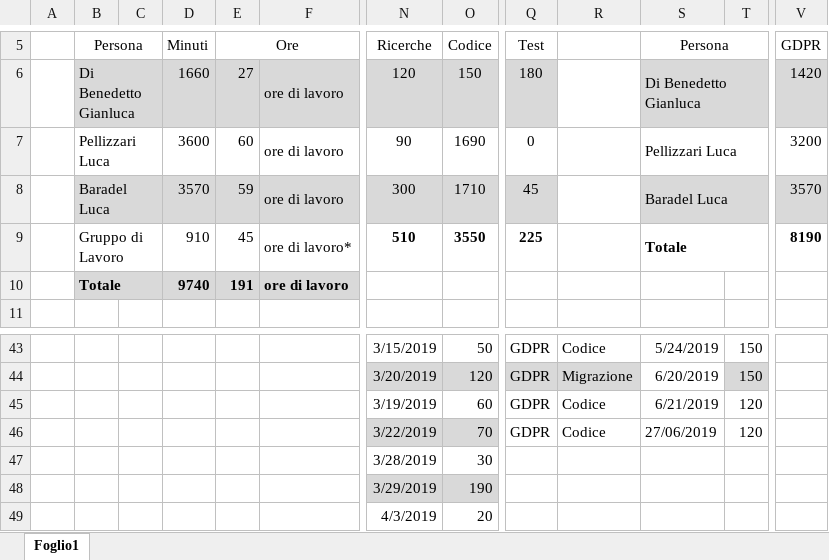
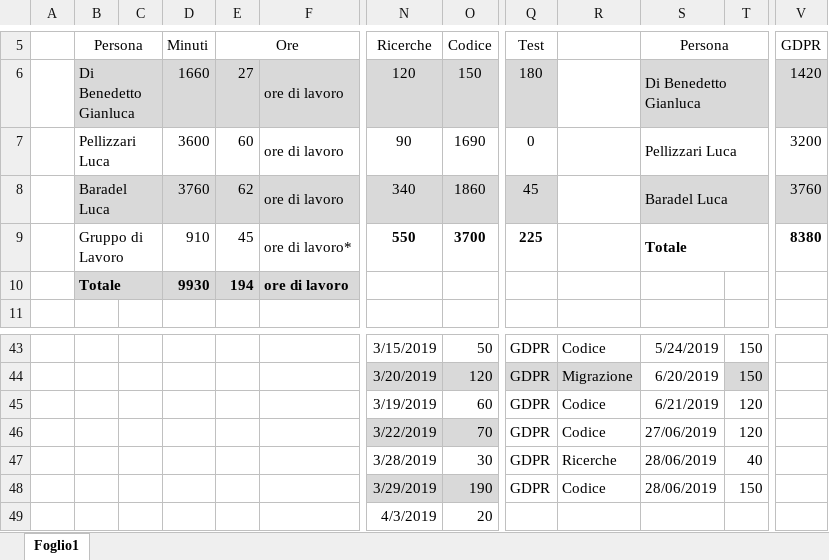
Before and after one commit to GL3-IngegneriaDelSoftware2/GDPRProject, an Excel workbook: Documentazione/GDPRPrj_TempiLavoro/GDPRPrj_TempiLavoro_GL3.xlsx, sheet Foglio1, drawn as a sheet; only a part is shown, gaps mark what is left out; values as stored, in another font and other column widths than the file's, no borders; the diff names each change by its address in the sheet, - before the commit and + after, or states it on an @@ line.

Commit message:
Update tempi

```diff
--- a/Documentazione/GDPRPrj_TempiLavoro/GDPRPrj_TempiLavoro_GL3.xlsx (sheet Foglio1)
+++ b/Documentazione/GDPRPrj_TempiLavoro/GDPRPrj_TempiLavoro_GL3.xlsx (sheet Foglio1)
-D8 (Minuti): 3570
+D8 (Minuti): 3760
-E8 (Ore): 59
+E8 (Ore): 62
-N8 (Ricerche): 300
+N8 (Ricerche): 340
-O8 (Codice): 1710
+O8 (Codice): 1860
-V8 (GDPR): 3570
+V8 (GDPR): 3760
-N9 (Ricerche): 510
+N9 (Ricerche): 550
-O9 (Codice): 3550
+O9 (Codice): 3700
-V9 (GDPR): 8190
+V9 (GDPR): 8380
-D10 (Minuti): 9740
+D10 (Minuti): 9930
-E10 (Ore): 191
+E10 (Ore): 194
-Q47:Q48 (Test): (empty)
+Q47:Q48 (Test): GDPR
-R47: (empty)
+R47: Ricerche
-S47:S48 (Persona): (empty)
+S47:S48 (Persona): 28/06/2019
-T47: (empty)
+T47: 40
-R48: (empty)
+R48: Codice
-T48: (empty)
+T48: 150
```
Also changed, not shown: formulas that keep their value.
